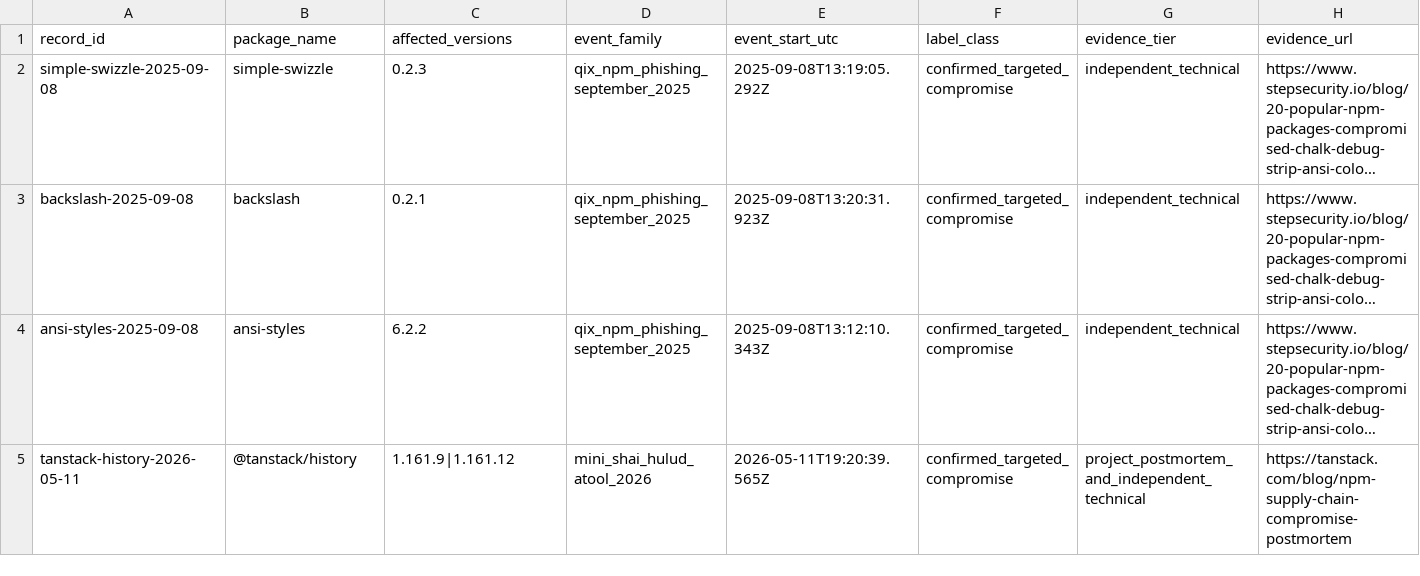
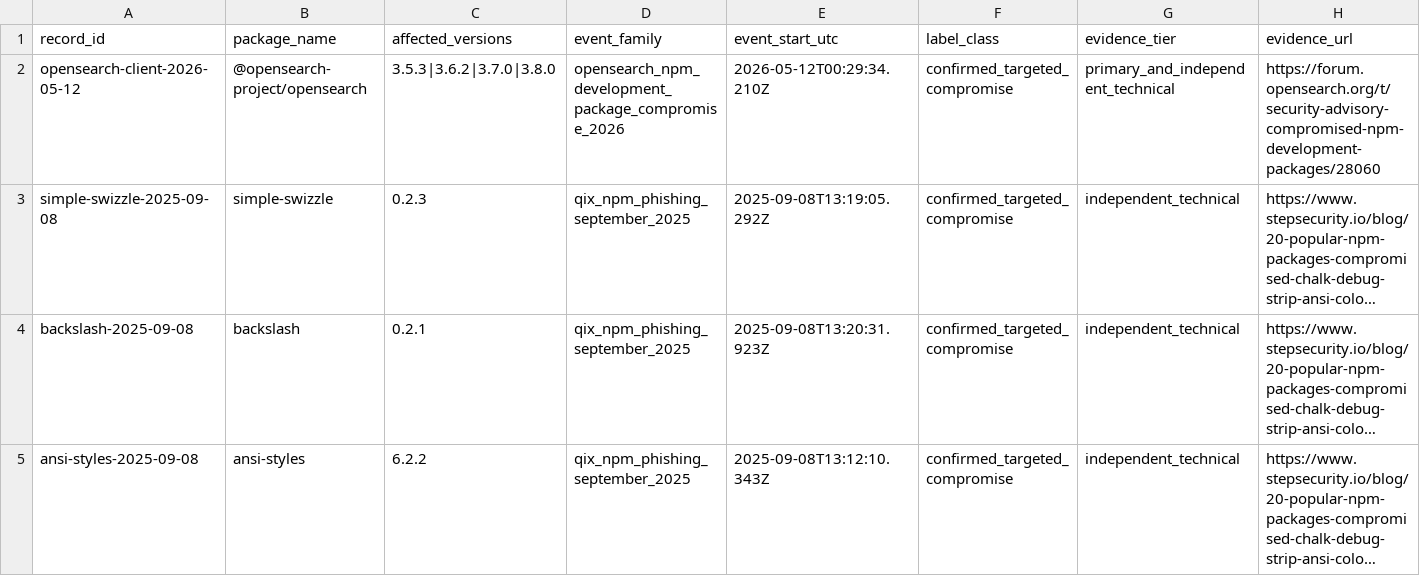
Before and after one commit to hasanshahriar32/npm-supply-chain-research, a CSV file: platform/research/64_temporal_package_event_ledger.csv, drawn as a sheet; only a part is shown; the shorter side is filled out with more unchanged rows; long unchanged cells end in …; rows hold the shown columns only; the diff names each change by its address in the sheet, - before the commit and + after, or states it on an @@ line.

```diff
--- a/platform/research/64_temporal_package_event_ledger.csv
+++ b/platform/research/64_temporal_package_event_ledger.csv
+row 2: opensearch-client-2026-05-12 | @opensearch-project/opensearch | 3.5.3|3.6.2|3.7.0|3.8.0 | opensearch_npm_development_package_compromise_2026 | 2026-05-12T00:29:34.210Z | confirmed_targeted_compromise | primary_and_independent_technical | https://forum.opensearch.org/t/security-advisory-compromised-npm-development-packages/28060
```
Also changed, not shown: platform/research/65_package_temporal_companion_declared_edges.csv, platform/research/65_package_temporal_companion_snapshots.csv, 28 other files.
